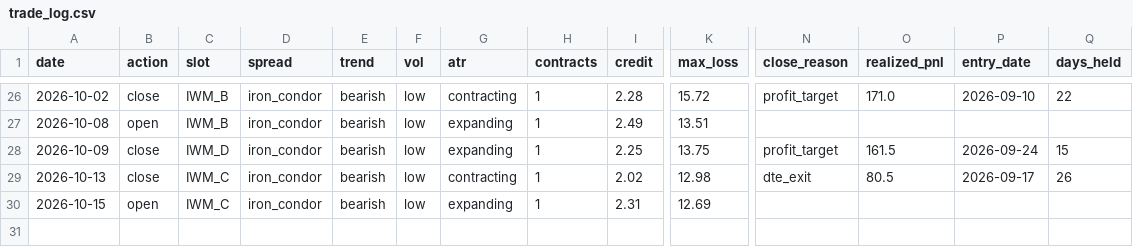
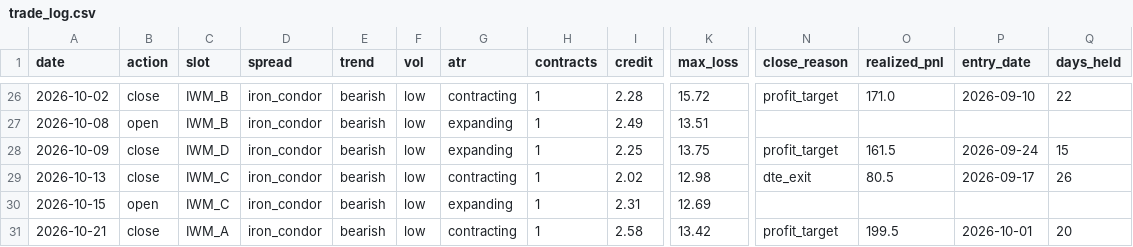
Before and after one commit to babrinks22/vrp-trader, a CSV file: trade_log.csv, drawn as a sheet; only a part is shown, gaps mark what is left out; rows hold the shown columns only; the diff names each change by its address in the sheet, - before the commit and + after, or states it on an @@ line.

Commit message:
trade: 2026-10-21

```diff
--- a/trade_log.csv
+++ b/trade_log.csv
+row 31: 2026-10-21 | close | IWM_A | iron_condor | bearish | low | contracting | 1 | 2.58 | 13.42 | profit_target | 199.5 | 2026-10-01 | 20
```
Also changed, not shown: 5 other files.
